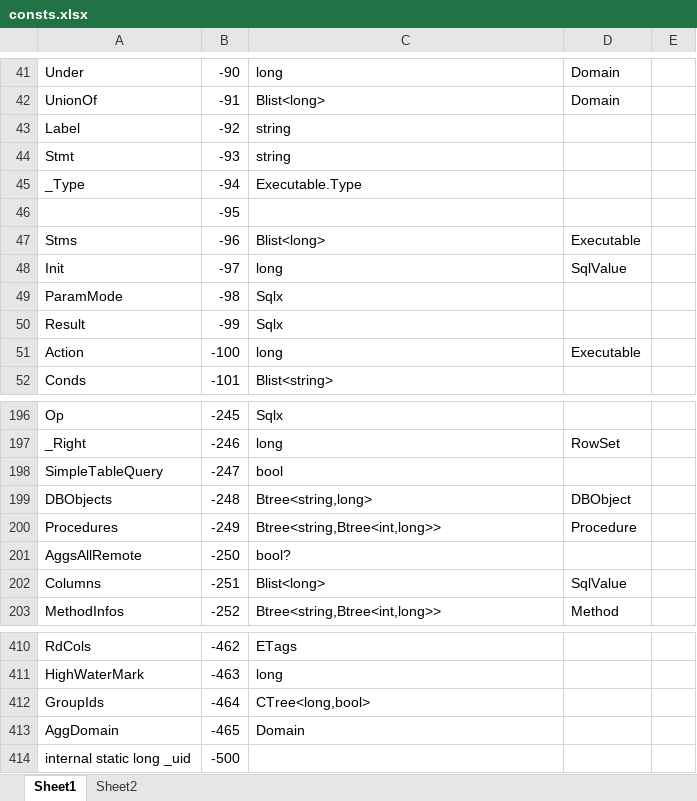
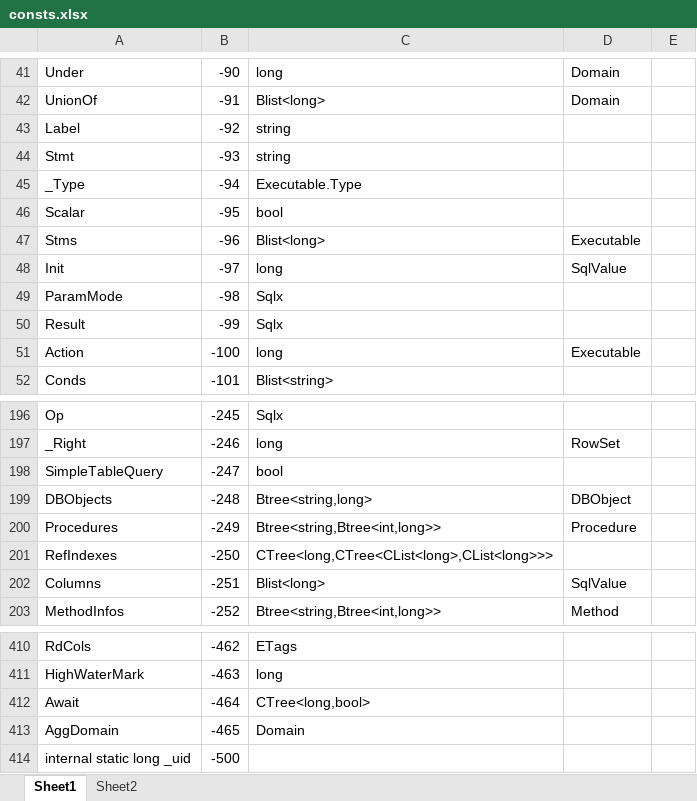
Before and after one commit to MalcolmCrowe/ShareableDataStructures, an Excel workbook: PyrrhoV7alpha/doc/consts.xlsx, sheet Sheet1, drawn as a sheet; only a part is shown, gaps mark what is left out; values as stored, in another font and other column widths than the file's, no borders; the diff covers the shown part only; the diff names each change by its address in the sheet, - before the commit and + after, or states it on an @@ line.

```diff
--- a/PyrrhoV7alpha/doc/consts.xlsx (sheet Sheet1)
+++ b/PyrrhoV7alpha/doc/consts.xlsx (sheet Sheet1)
-A46: (empty)
+A46: Scalar
-C46: (empty)
+C46: bool
-A201: AggsAllRemote
+A201: RefIndexes
-C201: bool?
+C201: CTree<long,CTree<CList<long>,CList<long>>>
-A412: GroupIds
+A412: Await
```
Also changed, not shown: 23 edited cells elsewhere in this sheet, 43 other files.
